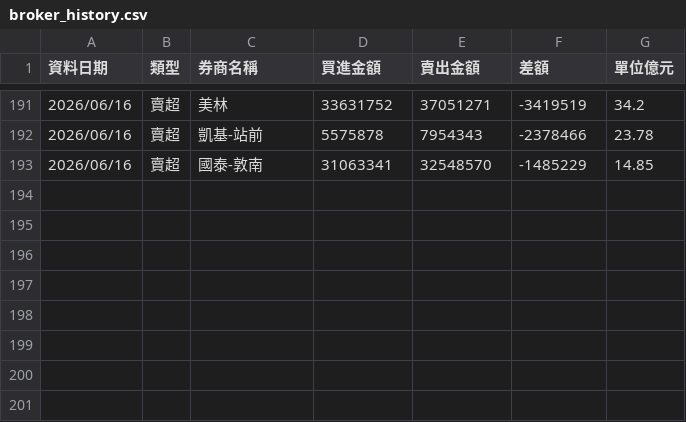
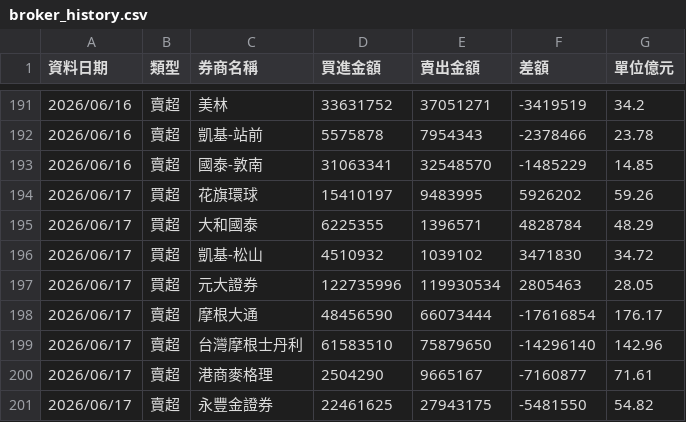
Before and after one commit to yuc1222-lgtm/broker-tracker, a CSV file: broker_history.csv, drawn as a sheet; only a part is shown, gaps mark what is left out; the diff names each change by its address in the sheet, - before the commit and + after, or states it on an @@ line.

```diff
--- a/broker_history.csv
+++ b/broker_history.csv
+row 194: 2026/06/17 | 買超 | 花旗環球 | 15410197 | 9483995 | 5926202 | 59.26
+row 195: 2026/06/17 | 買超 | 大和國泰 | 6225355 | 1396571 | 4828784 | 48.29
+row 196: 2026/06/17 | 買超 | 凱基-松山 | 4510932 | 1039102 | 3471830 | 34.72
+row 197: 2026/06/17 | 買超 | 元大證券 | 122735996 | 119930534 | 2805463 | 28.05
+row 198: 2026/06/17 | 賣超 | 摩根大通 | 48456590 | 66073444 | -17616854 | 176.17
+row 199: 2026/06/17 | 賣超 | 台灣摩根士丹利 | 61583510 | 75879650 | -14296140 | 142.96
+row 200: 2026/06/17 | 賣超 | 港商麥格理 | 2504290 | 9665167 | -7160877 | 71.61
+row 201: 2026/06/17 | 賣超 | 永豐金證券 | 22461625 | 27943175 | -5481550 | 54.82
```
